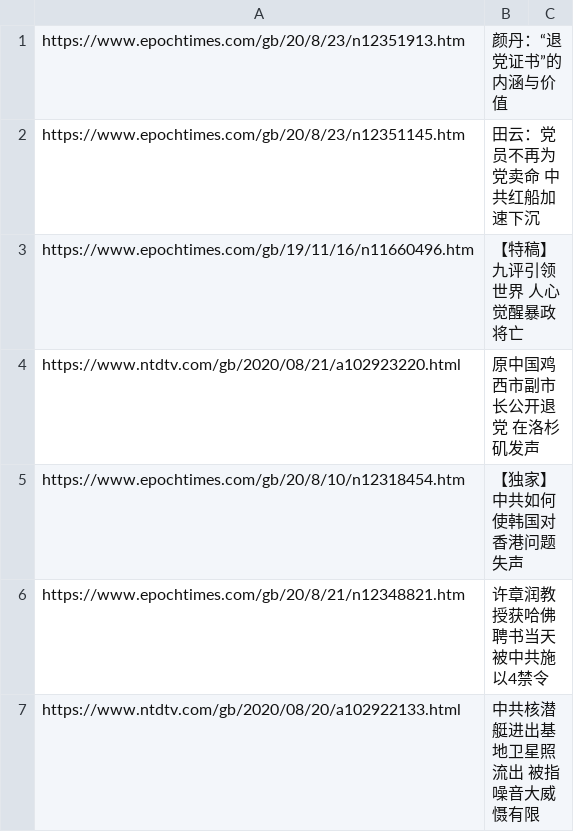
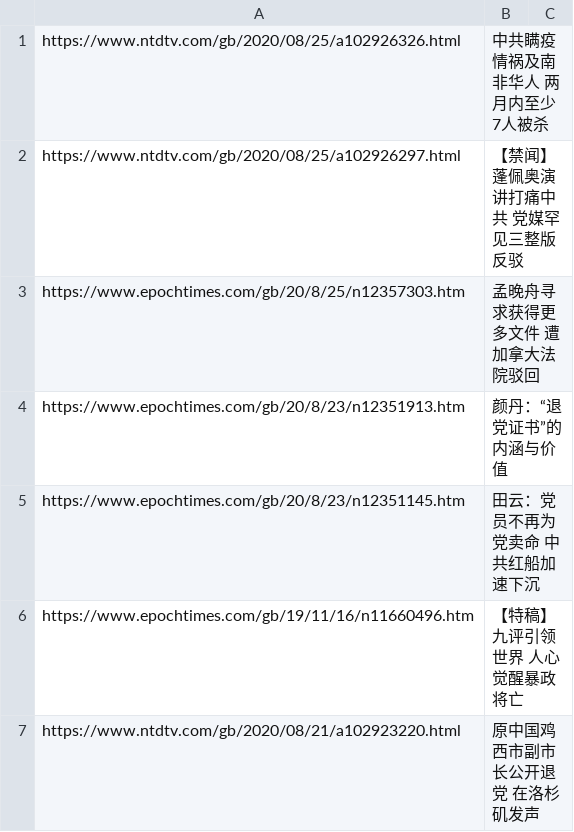
Before and after one commit to sendtruth2020/goodnews, a CSV file: indexes/ABC.csv, drawn as a sheet; only a part is shown; the shorter side is filled out with more unchanged rows.

Commit message:
Update ABC.csv

```diff
--- a/indexes/ABC.csv
+++ b/indexes/ABC.csv
@@ -1 +1,4 @@
+https://www.ntdtv.com/gb/2020/08/25/a102926326.html,中共瞒疫情祸及南非华人 两月内至少7人被杀
+https://www.ntdtv.com/gb/2020/08/25/a102926297.html,【禁闻】蓬佩奥演讲打痛中共 党媒罕见三整版反驳
+https://www.epochtimes.com/gb/20/8/25/n12357303.htm,孟晚舟寻求获得更多文件 遭加拿大法院驳回
 https://www.epochtimes.com/gb/20/8/23/n12351913.htm,颜丹：“退党证书”的内涵与价值
```
